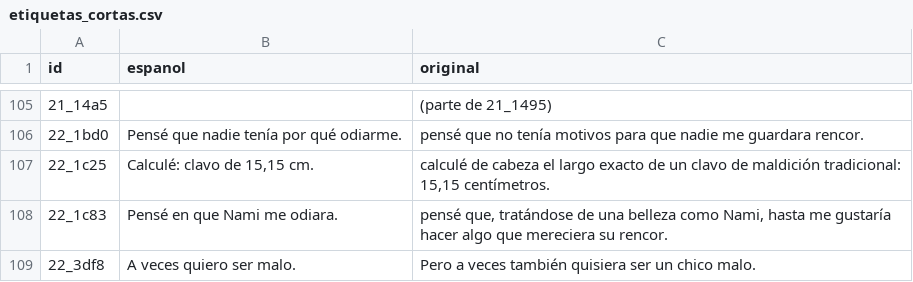
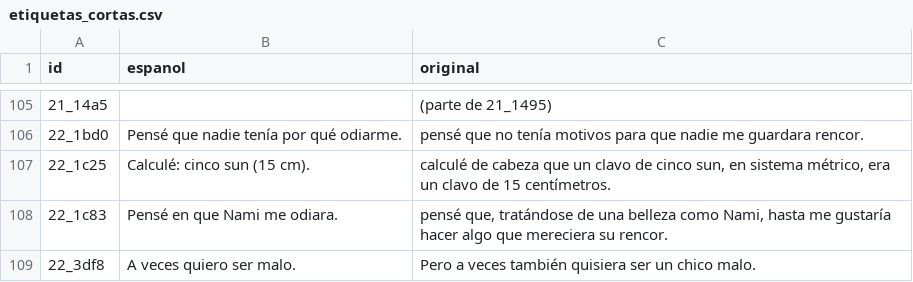
Before and after one commit to Secabel/Otogirisou-Sosei-Hen, a CSV file: traduccion/etiquetas_cortas.csv, drawn as a sheet; only a part is shown, gaps mark what is left out.

Commit message:
v68: notas de traduccion en color, zapping sin kanji, (15 cm), lenguaje de las flores

```diff
--- a/traduccion/etiquetas_cortas.csv
+++ b/traduccion/etiquetas_cortas.csv
@@ -106,3 +106,3 @@
 22_1bd0;Pensé que nadie tenía por qué odiarme.;pensé que no tenía motivos para que nadie me guardara rencor.
-22_1c25;Calculé: clavo de 15,15 cm.;calculé de cabeza el largo exacto de un clavo de maldición tradicional: 15,15 centímetros.
+22_1c25;Calculé: cinco sun (15 cm).;calculé de cabeza que un clavo de cinco sun, en sistema métrico, era un clavo de 15 centímetros.
 22_1c83;Pensé en que Nami me odiara.;pensé que, tratándose de una belleza como Nami, hasta me gustaría hacer algo que mereciera su rencor.
```
Also changed, not shown: 8 other files.
